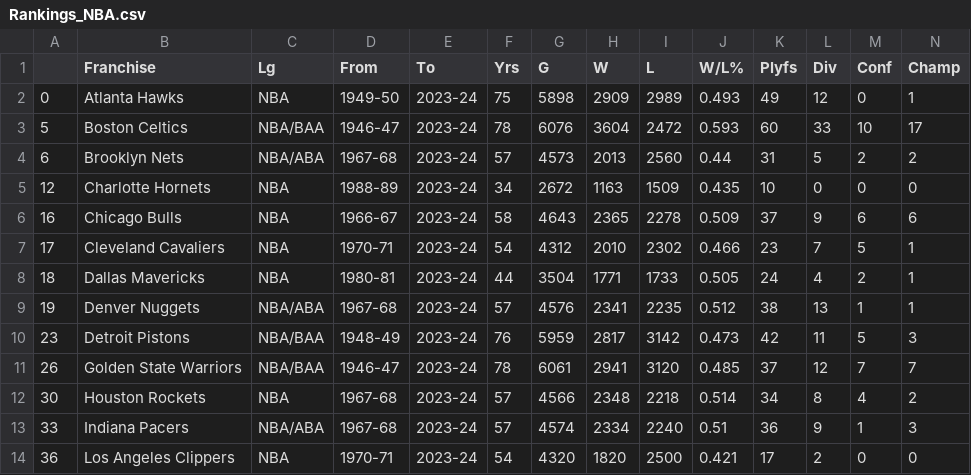
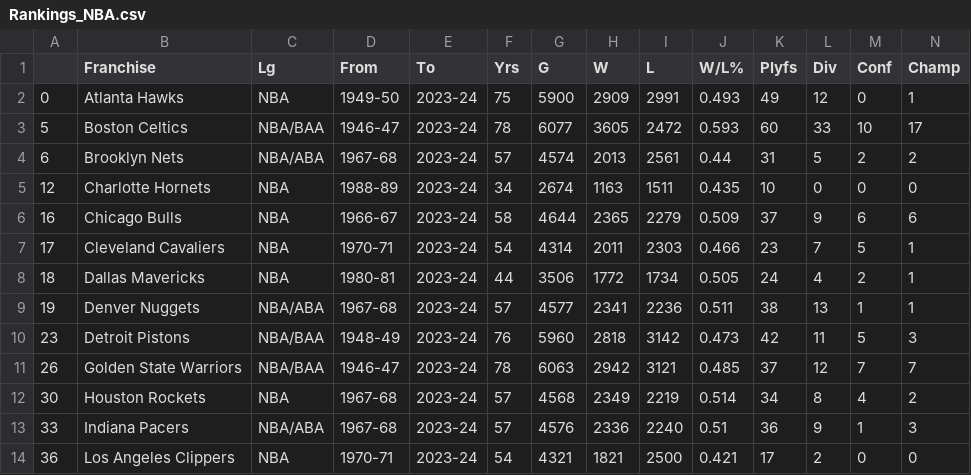
Before and after one commit to bwSimpkins/TheOppositions, a CSV file: data/Rankings_NBA.csv, drawn as a sheet; only a part is shown; the diff covers the shown part only.

Commit message:
upload for 2024-01-27

```diff
--- a/data/Rankings_NBA.csv
+++ b/data/Rankings_NBA.csv
@@ -1,14 +1,14 @@
 ,Franchise,Lg,From,To,Yrs,G,W,L,W/L%,Plyfs,Div,Conf,Champ
-0,Atlanta Hawks,NBA,1949-50,2023-24,75,5898,2909,2989,0.493,49,12,0,1
-5,Boston Celtics,NBA/BAA,1946-47,2023-24,78,6076,3604,2472,0.593,60,33,10,17
-6,Brooklyn Nets,NBA/ABA,1967-68,2023-24,57,4573,2013,2560,0.44,31,5,2,2
-12,Charlotte Hornets,NBA,1988-89,2023-24,34,2672,1163,1509,0.435,10,0,0,0
-16,Chicago Bulls,NBA,1966-67,2023-24,58,4643,2365,2278,0.509,37,9,6,6
-17,Cleveland Cavaliers,NBA,1970-71,2023-24,54,4312,2010,2302,0.466,23,7,5,1
-18,Dallas Mavericks,NBA,1980-81,2023-24,44,3504,1771,1733,0.505,24,4,2,1
-19,Denver Nuggets,NBA/ABA,1967-68,2023-24,57,4576,2341,2235,0.512,38,13,1,1
-23,Detroit Pistons,NBA/BAA,1948-49,2023-24,76,5959,2817,3142,0.473,42,11,5,3
-26,Golden State Warriors,NBA/BAA,1946-47,2023-24,78,6061,2941,3120,0.485,37,12,7,7
-30,Houston Rockets,NBA,1967-68,2023-24,57,4566,2348,2218,0.514,34,8,4,2
-33,Indiana Pacers,NBA/ABA,1967-68,2023-24,57,4574,2334,2240,0.51,36,9,1,3
-36,Los Angeles Clippers,NBA,1970-71,2023-24,54,4320,1820,2500,0.421,17,2,0,0
+0,Atlanta Hawks,NBA,1949-50,2023-24,75,5900,2909,2991,0.493,49,12,0,1
+5,Boston Celtics,NBA/BAA,1946-47,2023-24,78,6077,3605,2472,0.593,60,33,10,17
+6,Brooklyn Nets,NBA/ABA,1967-68,2023-24,57,4574,2013,2561,0.44,31,5,2,2
+12,Charlotte Hornets,NBA,1988-89,2023-24,34,2674,1163,1511,0.435,10,0,0,0
+16,Chicago Bulls,NBA,1966-67,2023-24,58,4644,2365,2279,0.509,37,9,6,6
+17,Cleveland Cavaliers,NBA,1970-71,2023-24,54,4314,2011,2303,0.466,23,7,5,1
+18,Dallas Mavericks,NBA,1980-81,2023-24,44,3506,1772,1734,0.505,24,4,2,1
+19,Denver Nuggets,NBA/ABA,1967-68,2023-24,57,4577,2341,2236,0.511,38,13,1,1
+23,Detroit Pistons,NBA/BAA,1948-49,2023-24,76,5960,2818,3142,0.473,42,11,5,3
+26,Golden State Warriors,NBA/BAA,1946-47,2023-24,78,6063,2942,3121,0.485,37,12,7,7
+30,Houston Rockets,NBA,1967-68,2023-24,57,4568,2349,2219,0.514,34,8,4,2
+33,Indiana Pacers,NBA/ABA,1967-68,2023-24,57,4576,2336,2240,0.51,36,9,1,3
+36,Los Angeles Clippers,NBA,1970-71,2023-24,54,4321,1821,2500,0.421,17,2,0,0
```
Also changed, not shown: 41 edited cells elsewhere in this file.
